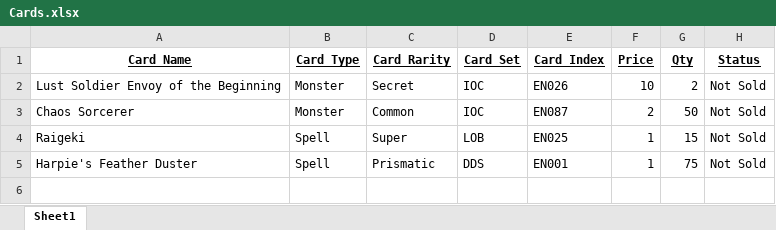
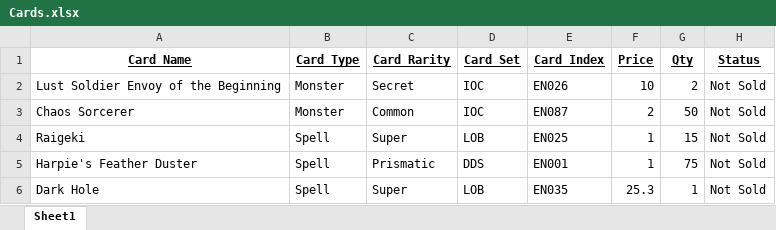
Before and after one commit to LeeYang2019/Card-Database, an Excel workbook: temp/Cards.xlsx, sheet Sheet1, drawn as a sheet; values as stored, in another font and other column widths than the file's, no borders; the diff names each change by its address in the sheet, - before the commit and + after, or states it on an @@ line.

```diff
--- a/temp/Cards.xlsx (sheet Sheet1)
+++ b/temp/Cards.xlsx (sheet Sheet1)
+row 6: Dark Hole | Spell | Super | LOB | EN035 | 25.3 | 1 | Not Sold
```
Also changed, not shown: 19 other files.
